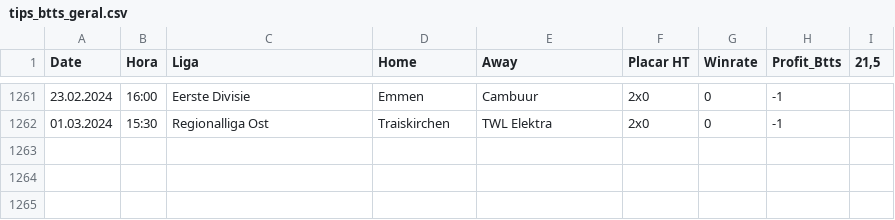
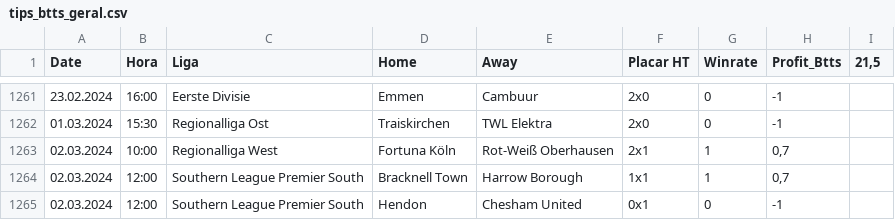
Before and after one commit to scooby75/bdfootball, a CSV file: tips_btts_geral.csv, drawn as a sheet; only a part is shown, gaps mark what is left out.

```diff
--- a/tips_btts_geral.csv
+++ b/tips_btts_geral.csv
@@ -1262 +1262,4 @@ Date,Hora,Liga,Home,Away,Placar HT,Winrate,Profit_Btts,"21,5"
 01.03.2024,15:30,Regionalliga Ost,Traiskirchen,TWL Elektra,2x0,0,-1,
+02.03.2024,10:00,Regionalliga West,Fortuna Köln,Rot-Weiß Oberhausen,2x1,1,"0,7",
+02.03.2024,12:00,Southern League Premier South,Bracknell Town,Harrow Borough,1x1,1,"0,7",
+02.03.2024,12:00,Southern League Premier South,Hendon,Chesham United,0x1,0,-1,
```
Also changed, not shown: Team_Search.csv, tips_ha_geral.csv, 2 other files.
